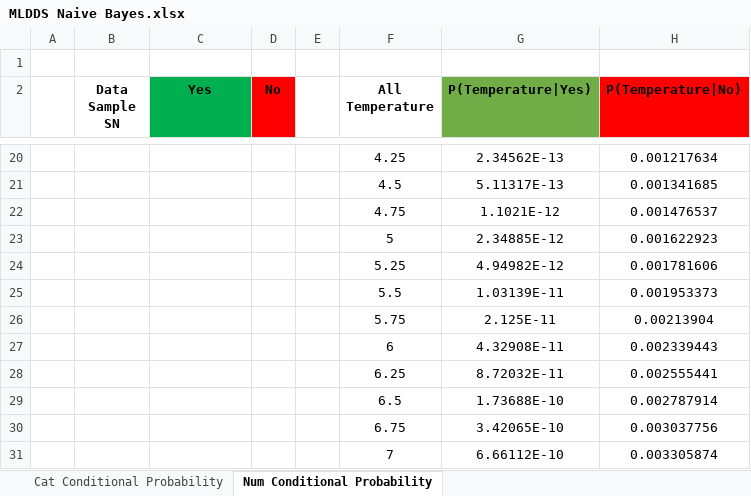
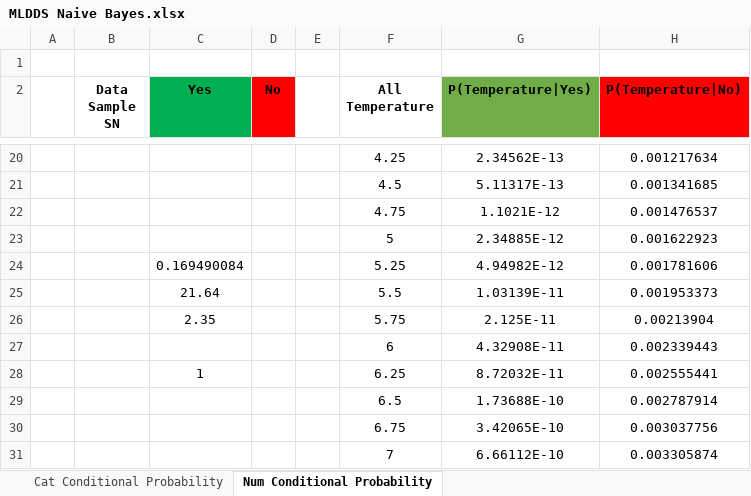
Before and after one commit to telescopeuser/Prod-S-MLDDS, an Excel workbook: demo/Day08_Naive_Bayes/MLDDS Naive Bayes.xlsx, sheet Num Conditional Probability, drawn as a sheet; only a part is shown, gaps mark what is left out; values as stored, in another font and other column widths than the file's, no borders; charts and pictures and conditional formats not drawn; the diff names each change by its address in the sheet, - before the commit and + after, or states it on an @@ line.

Commit message:
demo MLDDS Naive Bayes.xlsx

```diff
--- a/demo/Day08_Naive_Bayes/MLDDS Naive Bayes.xlsx (sheet Num Conditional Probability)
+++ b/demo/Day08_Naive_Bayes/MLDDS Naive Bayes.xlsx (sheet Num Conditional Probability)
-C24 (Yes): (empty)
+C24 (Yes): 0.169490084
-C25 (Yes): (empty)
+C25 (Yes): 21.64
-C26 (Yes): (empty)
+C26 (Yes): 2.35
-C28 (Yes): (empty)
+C28 (Yes): 1
```
Also changed, not shown: charts or pictures.
